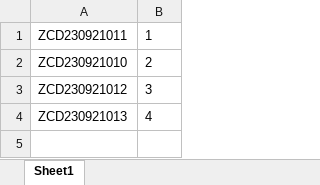
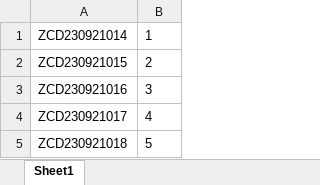
Before and after one commit to ZhouGZ666888/AutoTestScriptForDFLIMS, an Excel workbook: data/import_excel/position_in_box_lims.xlsx, sheet Sheet1, drawn as a sheet; values as stored, in another font and other column widths than the file's, no borders; the diff names each change by its address in the sheet, - before the commit and + after, or states it on an @@ line.

```diff
--- a/data/import_excel/position_in_box_lims.xlsx (sheet Sheet1)
+++ b/data/import_excel/position_in_box_lims.xlsx (sheet Sheet1)
-A1: ZCD230921011
+A1: ZCD230921014
-A2: ZCD230921010
+A2: ZCD230921015
-A3: ZCD230921012
+A3: ZCD230921016
-A4: ZCD230921013
+A4: ZCD230921017
+row 5: ZCD230921018 | 5
```
Also changed, not shown: data/excel_doc/sj_id_lims.xlsx, 5 other files.
